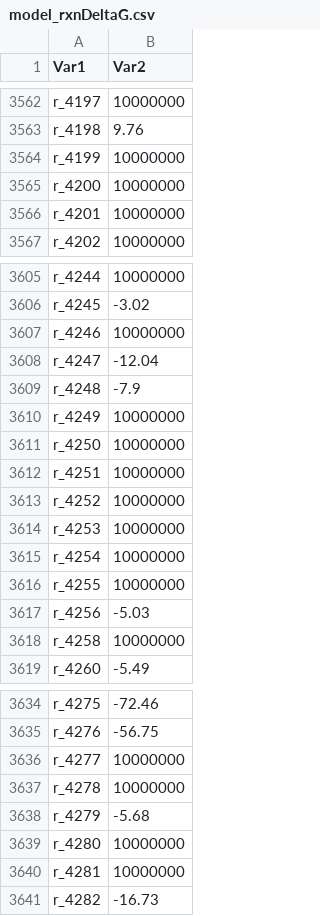
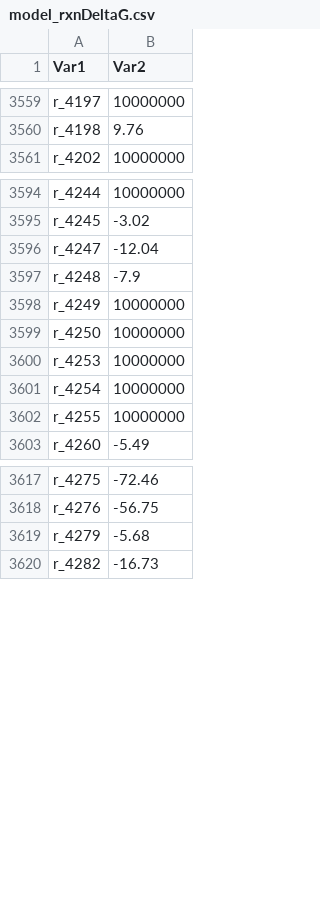
Before and after one commit to SysBioChalmers/yeast-GEM, a CSV file: data/databases/model_rxnDeltaG.csv, drawn as a sheet; only a part is shown, gaps mark what is left out; the diff covers the shown part only.

```diff
--- a/data/databases/model_rxnDeltaG.csv
+++ b/data/databases/model_rxnDeltaG.csv
@@ -3563,5 +3560,2 @@ r_4197,10000000
 r_4198,9.76
-r_4199,10000000
-r_4200,10000000
-r_4201,10000000
 r_4202,10000000
@@ -3606,3 +3595,2 @@ r_4244,10000000
 r_4245,-3.02
-r_4246,10000000
 r_4247,-12.04
@@ -3611,4 +3599,2 @@ r_4249,10000000
 r_4250,10000000
-r_4251,10000000
-r_4252,10000000
 r_4253,10000000
@@ -3616,4 +3602,2 @@ r_4254,10000000
 r_4255,10000000
-r_4256,-5.03
-r_4258,10000000
 r_4260,-5.49
@@ -3635,7 +3618,3 @@ r_4275,-72.46
 r_4276,-56.75
-r_4277,10000000
-r_4278,10000000
 r_4279,-5.68
-r_4280,10000000
-r_4281,10000000
 r_4282,-16.73
```
Also changed, not shown: 2 added rows and 19 removed rows elsewhere in this file, data/databases/model_metDeltaG.csv, 7 other files.
